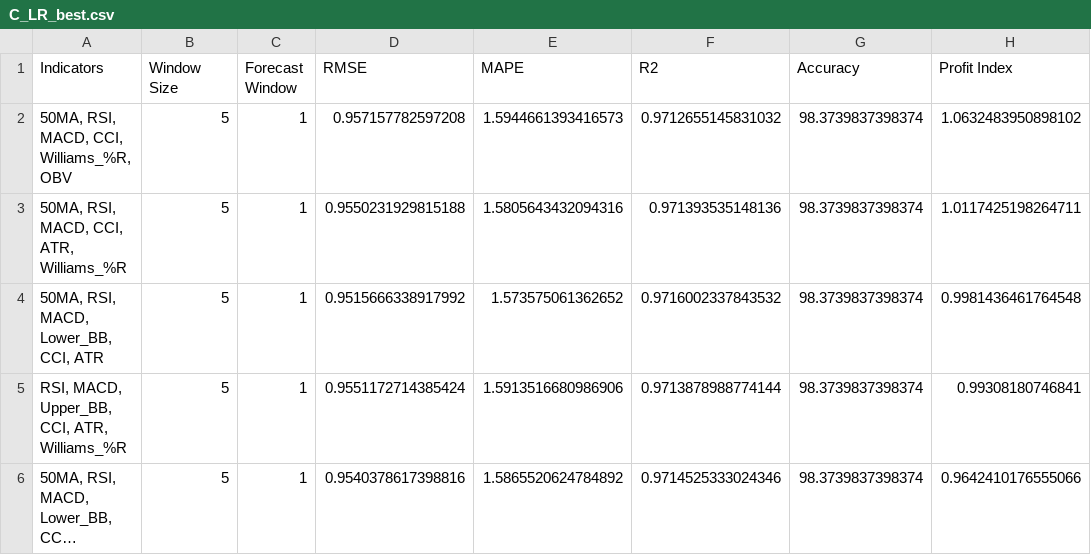
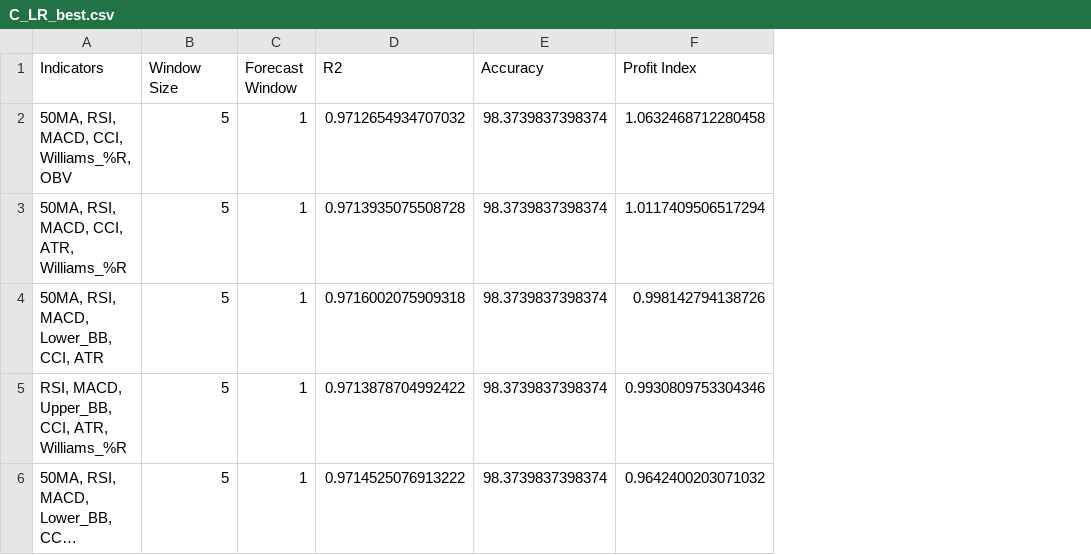
Before and after one commit to ScarletDawn03/FinalYearProject, a CSV file: best_results/C_LR_best.csv, drawn as a sheet; long unchanged cells end in …; removed rows and columns are numbered as before the commit, all else as after; the diff names each change by its address in the sheet, - before the commit and + after, or states it on an @@ line.

```diff
--- a/best_results/C_LR_best.csv
+++ b/best_results/C_LR_best.csv
-column D (RMSE), rows 2-6: 0.957157782597208 | 0.9550231929815188 | 0.9515666338917992 | 0.9551172714385424 | 0.9540378617398816
-column E (MAPE), rows 2-6: 1.5944661393416573 | 1.5805643432094316 | 1.573575061362652 | 1.5913516680986906 | 1.5865520624784892
-D2 (R2): 0.9712655145831032
+D2 (R2): 0.9712654934707032
-F2 (Profit Index): 1.0632483950898102
+F2 (Profit Index): 1.0632468712280458
-D3 (R2): 0.971393535148136
+D3 (R2): 0.9713935075508728
-F3 (Profit Index): 1.0117425198264711
+F3 (Profit Index): 1.0117409506517294
-D4 (R2): 0.9716002337843532
+D4 (R2): 0.9716002075909318
-F4 (Profit Index): 0.9981436461764548
+F4 (Profit Index): 0.998142794138726
-D5 (R2): 0.9713878988774144
+D5 (R2): 0.9713878704992422
-F5 (Profit Index): 0.99308180746841
+F5 (Profit Index): 0.9930809753304346
-D6 (R2): 0.9714525333024346
+D6 (R2): 0.9714525076913222
-F6 (Profit Index): 0.9642410176555066
+F6 (Profit Index): 0.9642400203071032
```
Also changed, not shown: best_results/0097.KL_LR_best.csv, best_results/0166.KL_LR_best.csv, 21 other files.
